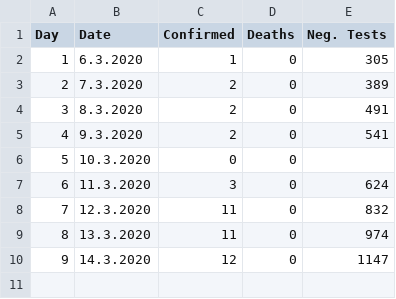
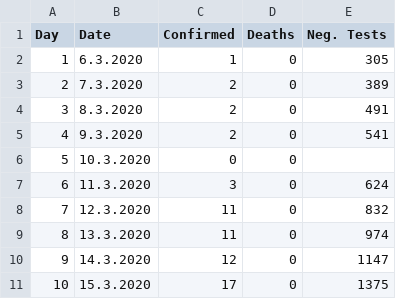
Before and after one commit to gergelytakacs/SK-COVID-19, a CSV file: data-sk.csv, drawn as a sheet; the diff names each change by its address in the sheet, - before the commit and + after, or states it on an @@ line.

Commit message:
Added tests chart

```diff
--- a/data-sk.csv
+++ b/data-sk.csv
+row 11: 10 | 15.3.2020 | 17 | 0 | 1375
```
Also changed, not shown: 15 other files.
